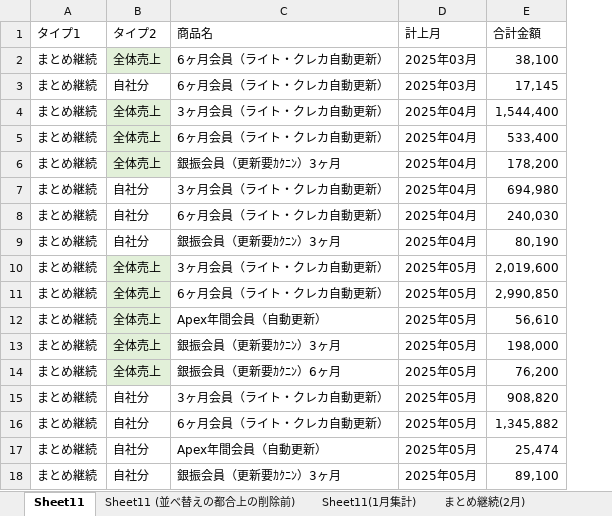
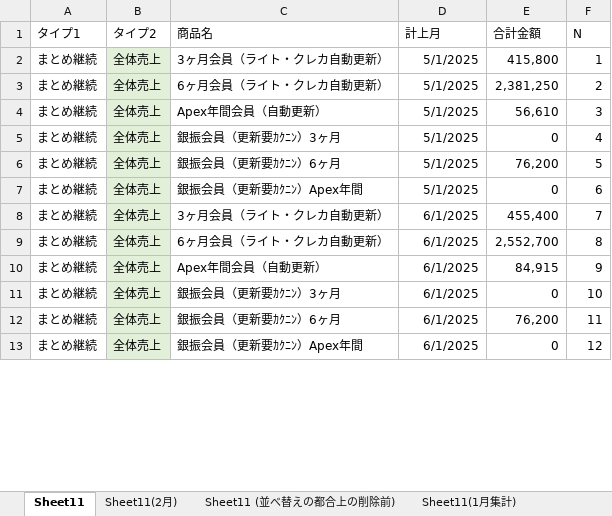
Before and after one commit to resazm/RES, an Excel workbook: PEAKONEおまとめ.xlsx, sheet Sheet11, drawn as a sheet; only a part is shown; values as stored, in another font and other column widths than the file's, no borders; removed rows and columns are numbered as before the commit, all else as after; the diff covers the shown part only; the diff names each change by its address in the sheet, - before the commit and + after, or states it on an @@ line.

```diff
--- a/PEAKONEおまとめ.xlsx (sheet Sheet11)
+++ b/PEAKONEおまとめ.xlsx (sheet Sheet11)
+sheet tab: Sheet11(2月)
+column F (N), rows 2-6: 1 | 2 | 3 | 4 | 5; rows 8-13: 7 | 8 | 9 | 10 | 11 | 12
-C2 (商品名): 6ヶ月会員（ライト・クレカ自動更新）
+C2 (商品名): 3ヶ月会員（ライト・クレカ自動更新）
-D2 (計上月): 2025年03月
+D2 (計上月): 5/1/2025
-E2 (合計金額): 38,100
+E2 (合計金額): 415,800
-row 3: まとめ継続 | 自社分 | 6ヶ月会員（ライト・クレカ自動更新） | 2025年03月 | 17,145
-C3 (商品名): 3ヶ月会員（ライト・クレカ自動更新）
+C3 (商品名): 6ヶ月会員（ライト・クレカ自動更新）
-D3:D5 (計上月): 2025年04月
+D3:D5 (計上月): 5/1/2025
-E3 (合計金額): 1,544,400
+E3 (合計金額): 2,381,250
-C4 (商品名): 6ヶ月会員（ライト・クレカ自動更新）
+C4 (商品名): Apex年間会員（自動更新）
-E4 (合計金額): 533,400
+E4 (合計金額): 56,610
-E5 (合計金額): 178,200
+E5 (合計金額): 0
-row 7: まとめ継続 | 自社分 | 3ヶ月会員（ライト・クレカ自動更新） | 2025年04月 | 694,980
-row 8: まとめ継続 | 自社分 | 6ヶ月会員（ライト・クレカ自動更新） | 2025年04月 | 240,030
-B6 (タイプ2): 自社分
+B6 (タイプ2): 全体売上
-B6 fill: none
+B6 fill: #E2F0D9
-C6 (商品名): 銀振会員（更新要ｶｸﾆﾝ）3ヶ月
+C6 (商品名): 銀振会員（更新要ｶｸﾆﾝ）6ヶ月
-D6 (計上月): 2025年04月
+D6 (計上月): 5/1/2025
-E6 (合計金額): 80,190
+E6 (合計金額): 76,200
+row 7: まとめ継続 | 全体売上 | 銀振会員（更新要ｶｸﾆﾝ）Apex年間 | 5/1/2025 | 0 | 6
-D8:D12 (計上月): 2025年05月
+D8:D12 (計上月): 6/1/2025
-E8 (合計金額): 2,019,600
+E8 (合計金額): 455,400
-E9 (合計金額): 2,990,850
+E9 (合計金額): 2,552,700
-E10 (合計金額): 56,610
+E10 (合計金額): 84,915
-E11 (合計金額): 198,000
+E11 (合計金額): 0
-row 15: まとめ継続 | 自社分 | 3ヶ月会員（ライト・クレカ自動更新） | 2025年05月 | 908,820
-row 16: まとめ継続 | 自社分 | 6ヶ月会員（ライト・クレカ自動更新） | 2025年05月 | 1,345,882
-row 17: まとめ継続 | 自社分 | Apex年間会員（自動更新） | 2025年05月 | 25,474
-B13 (タイプ2): 自社分
+B13 (タイプ2): 全体売上
-B13 fill: none
+B13 fill: #E2F0D9
-C13 (商品名): 銀振会員（更新要ｶｸﾆﾝ）3ヶ月
+C13 (商品名): 銀振会員（更新要ｶｸﾆﾝ）Apex年間
-D13 (計上月): 2025年05月
+D13 (計上月): 6/1/2025
-E13 (合計金額): 89,100
+E13 (合計金額): 0
```
Also changed, not shown: other rows of this sheet, 8期9期売上データ.xlsx, 月額_分割統合.xlsx, 3 other files.
